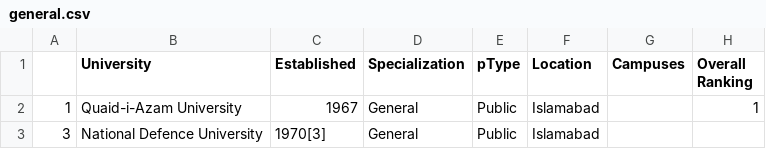
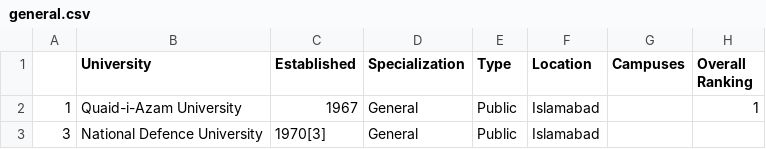
Before and after one commit to rzaheer/Rehnuma, a CSV file: general.csv, drawn as a sheet; only a part is shown; the diff names each change by its address in the sheet, - before the commit and + after, or states it on an @@ line.

Commit message:
Update general.csv

```diff
--- a/general.csv
+++ b/general.csv
-E1: pType
+E1: Type
```
